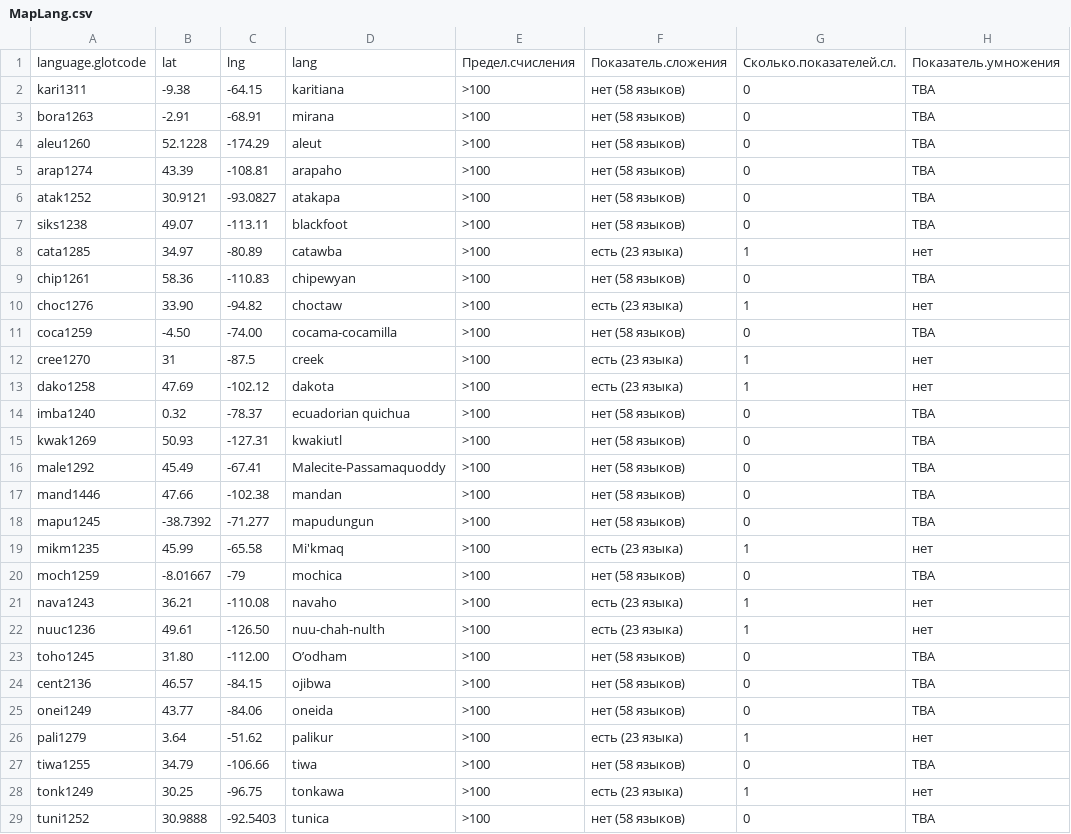
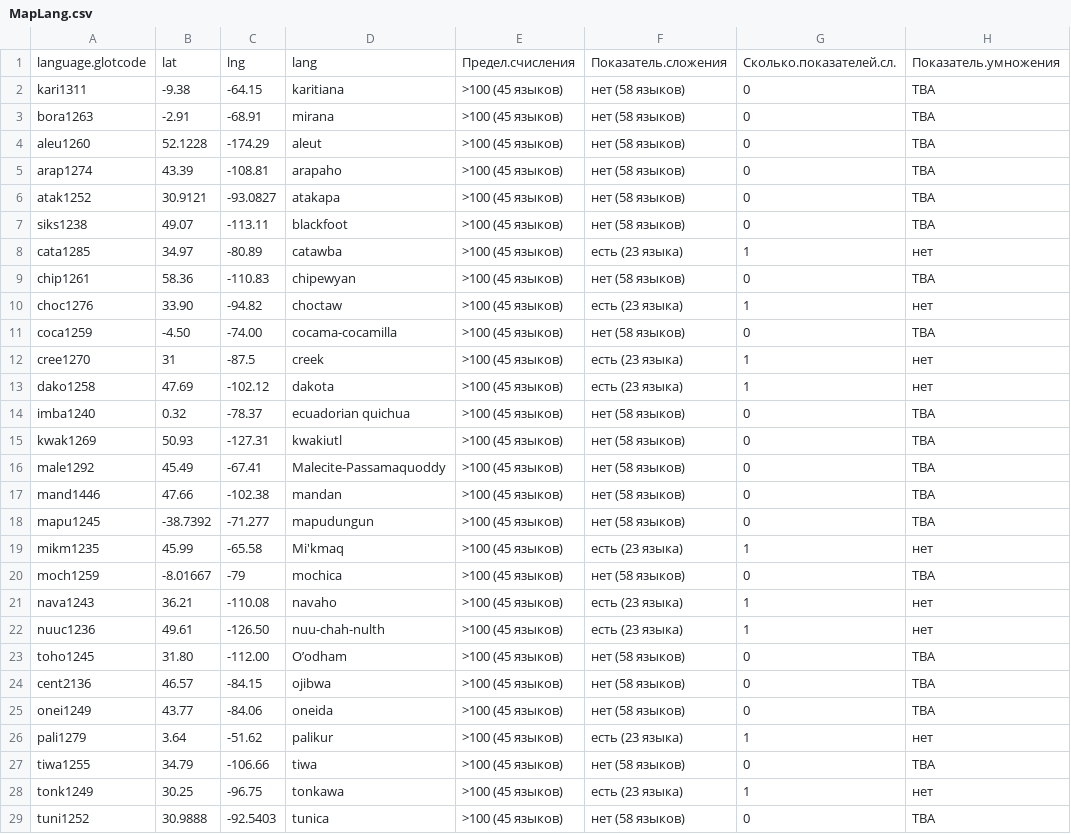
Before and after one commit to agricolamz/AtCauc, a CSV file: Numearals.Amerika.atlas/MapLang.csv, drawn as a sheet; only a part is shown; the diff covers the shown part only; the diff names each change by its address in the sheet, - before the commit and + after, or states it on an @@ line.

```diff
--- a/Numearals.Amerika.atlas/MapLang.csv
+++ b/Numearals.Amerika.atlas/MapLang.csv
-E2:E29: >100
+E2:E29: >100 (45 языков)
```
Also changed, not shown: 17 edited cells elsewhere in this file, 2 other files.
